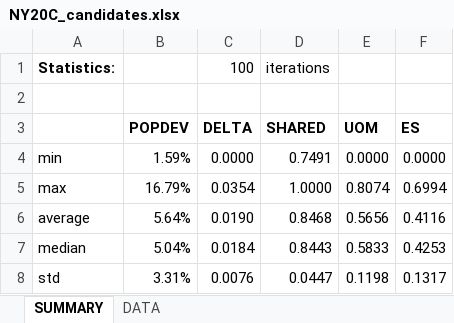
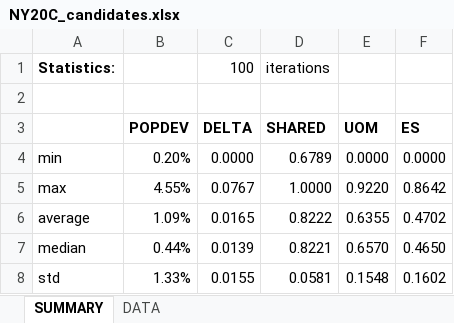
Before and after one commit to alecramsay/baseline, an Excel workbook: maps/NY/NY20C_candidates.xlsx, sheet SUMMARY, drawn as a sheet; values as stored, in another font and other column widths than the file's, no borders; the diff names each change by its address in the sheet, - before the commit and + after, or states it on an @@ line.

```diff
--- a/maps/NY/NY20C_candidates.xlsx (sheet SUMMARY)
+++ b/maps/NY/NY20C_candidates.xlsx (sheet SUMMARY)
-B4 (POPDEV): 1.59%
+B4 (POPDEV): 0.20%
-D4 (SHARED): 0.7491
+D4 (SHARED): 0.6789
-B5 (POPDEV): 16.79%
+B5 (POPDEV): 4.55%
-C5 (DELTA): 0.0354
+C5 (DELTA): 0.0767
-E5 (UOM): 0.8074
+E5 (UOM): 0.9220
-F5 (ES): 0.6994
+F5 (ES): 0.8642
-B6 (POPDEV): 5.64%
+B6 (POPDEV): 1.09%
-C6 (DELTA): 0.0190
+C6 (DELTA): 0.0165
-D6 (SHARED): 0.8468
+D6 (SHARED): 0.8222
-E6 (UOM): 0.5656
+E6 (UOM): 0.6355
-F6 (ES): 0.4116
+F6 (ES): 0.4702
-B7 (POPDEV): 5.04%
+B7 (POPDEV): 0.44%
-C7 (DELTA): 0.0184
+C7 (DELTA): 0.0139
-D7 (SHARED): 0.8443
+D7 (SHARED): 0.8221
-E7 (UOM): 0.5833
+E7 (UOM): 0.6570
-F7 (ES): 0.4253
+F7 (ES): 0.4650
-B8 (POPDEV): 3.31%
+B8 (POPDEV): 1.33%
-C8 (DELTA): 0.0076
+C8 (DELTA): 0.0155
-D8 (SHARED): 0.0447
+D8 (SHARED): 0.0581
-E8 (UOM): 0.1198
+E8 (UOM): 0.1548
-F8 (ES): 0.1317
+F8 (ES): 0.1602
```
Also changed, not shown: sheet DATA, formulas that keep their value, maps/Abstract by State.xlsx, 5 other files.
